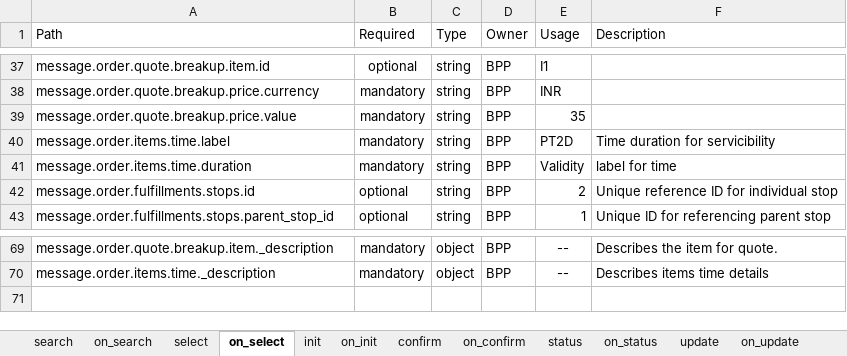
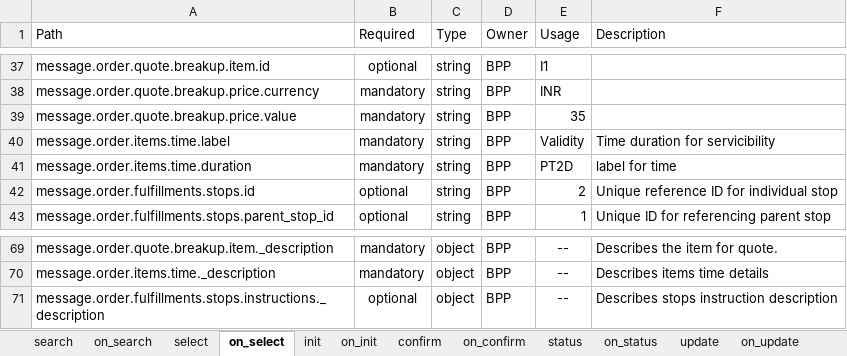
Before and after one commit to ONDC-Official/mobility-specification, an Excel workbook: api/components/attributes/intra-city/intra-city.xlsx, sheet on_select, drawn as a sheet; only a part is shown, gaps mark what is left out; values as stored, in another font and other column widths than the file's, no borders; charts and pictures not drawn; the diff names each change by its address in the sheet, - before the commit and + after, or states it on an @@ line.

```diff
--- a/api/components/attributes/intra-city/intra-city.xlsx (sheet on_select)
+++ b/api/components/attributes/intra-city/intra-city.xlsx (sheet on_select)
-E40 (Usage): PT2D
+E40 (Usage): Validity
-E41 (Usage): Validity
+E41 (Usage): PT2D
+row 71: message.order.fulfillments.stops.instructions._description | optional | object | BPP | -- | Describes stops instruction description
```
Also changed, not shown: sheet on_update, sheet on_confirm, sheet on_status, sheet on_init, sheet update, sheet search, 1 more sheet.
